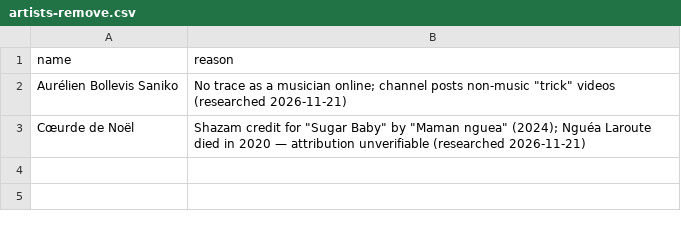
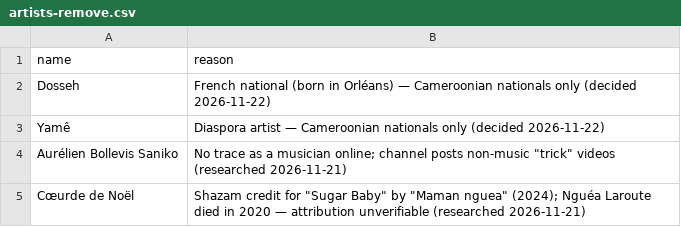
Before and after one commit to ngeneedgar/237charts, a CSV file: admin/artists-remove.csv, drawn as a sheet; the diff names each change by its address in the sheet, - before the commit and + after, or states it on an @@ line.

Commit message:
New Bell Music label channels; filter beat/instrumental versions; hard rule: Cameroonian nationals only; hand-off notes

```diff
--- a/admin/artists-remove.csv
+++ b/admin/artists-remove.csv
+row 2: Dosseh | French national (born in Orléans) — Cameroonian nationals only (decided 2026-11-22)
+row 3: Yamê | Diaspora artist — Cameroonian nationals only (decided 2026-11-22)
```
Also changed, not shown: 7 other files.
